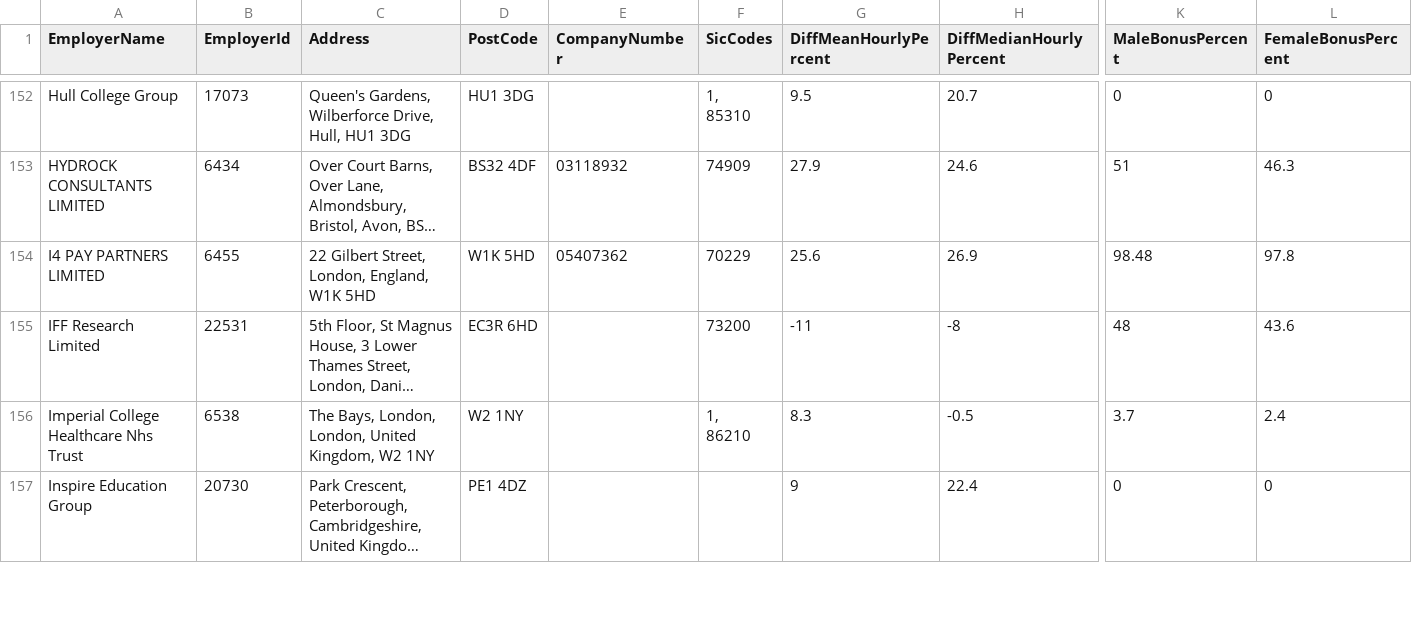
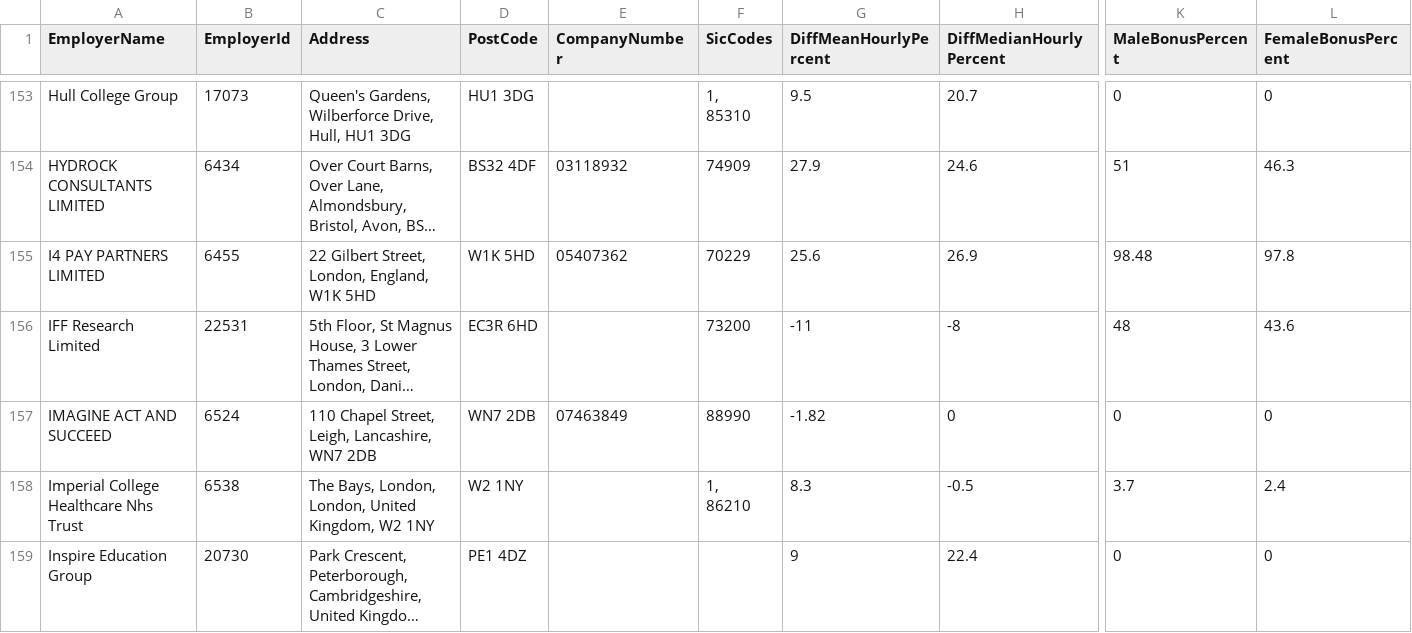
Before and after one commit to brightnetwork/uk-gender-pay-gap, a CSV file: 2023-2024.csv, drawn as a sheet; only a part is shown, gaps mark what is left out; long unchanged cells end in …; rows hold the shown columns only; the diff covers the shown part only; the diff names each change by its address in the sheet, - before the commit and + after, or states it on an @@ line.

```diff
--- a/2023-2024.csv
+++ b/2023-2024.csv
+row 157: IMAGINE ACT AND SUCCEED | 6524 | 110 Chapel Street, Leigh, Lancashire, WN7 2DB | WN7 2DB | 07463849 | 88990 | -1.82 | 0 | 0 | 0
```
Also changed, not shown: 3 added rows and 7 edited cells elsewhere in this file.
